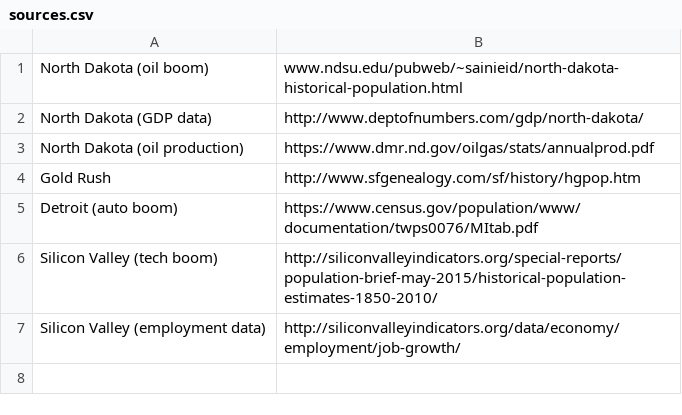
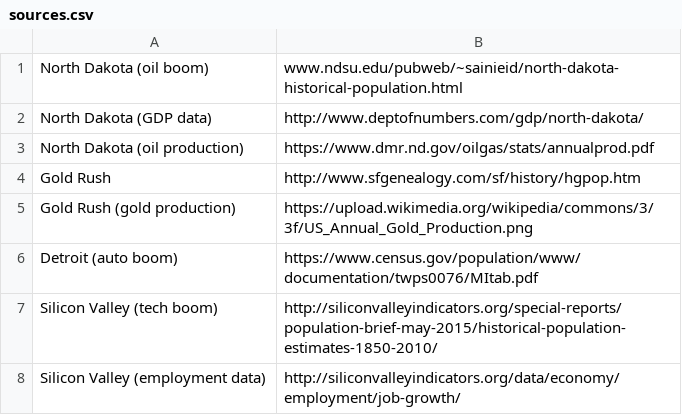
Before and after one commit to knoebber/industry-vs-population, a CSV file: data/sources.csv, drawn as a sheet.

Commit message:
Update sources.csv

```diff
--- a/data/sources.csv
+++ b/data/sources.csv
@@ -4,2 +4,3 @@ North Dakota (oil production),https://www.dmr.nd.gov/oilgas/stats/annualprod.pdf
 Gold Rush,http://www.sfgenealogy.com/sf/history/hgpop.htm
+Gold Rush (gold production),https://upload.wikimedia.org/wikipedia/commons/3/3f/US_Annual_Gold_Production.png
 Detroit (auto boom),https://www.census.gov/population/www/documentation/twps0076/MItab.pdf
```
